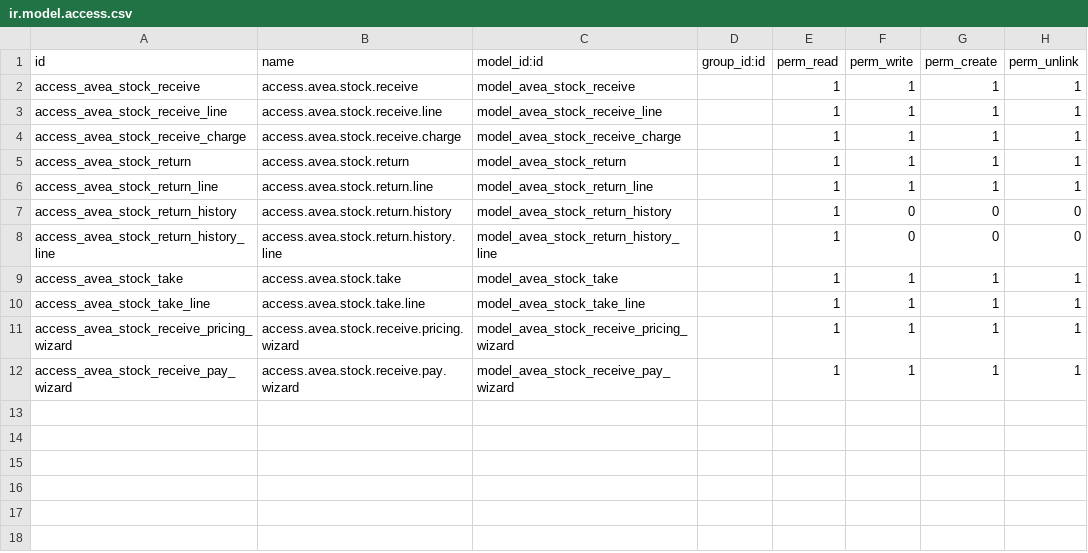
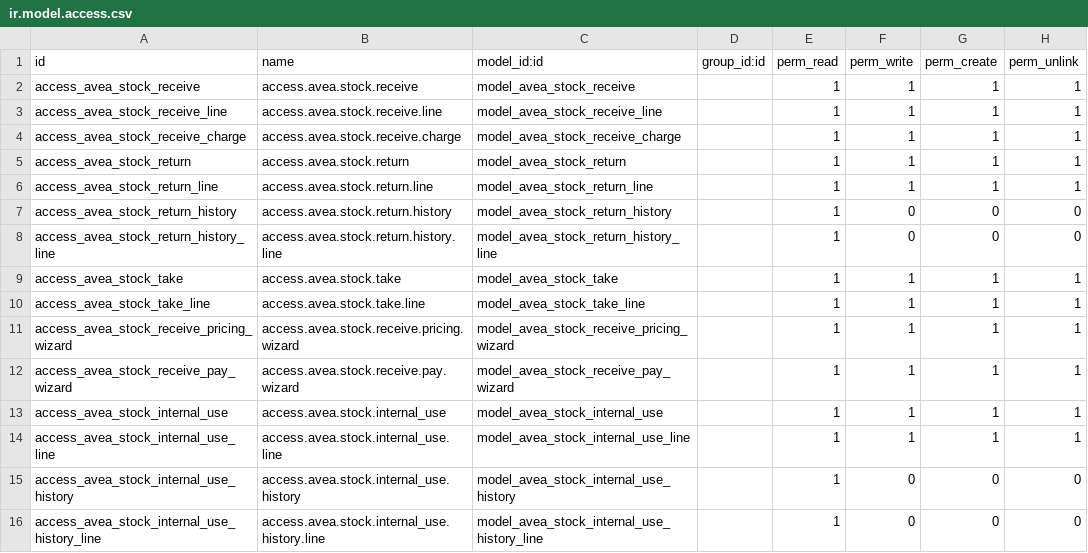
Before and after one commit to diedirk8/avea_till, a CSV file: avea_dashboard/security/stock/ir.model.access.csv, drawn as a sheet; the diff names each change by its address in the sheet, - before the commit and + after, or states it on an @@ line.

```diff
--- a/avea_dashboard/security/stock/ir.model.access.csv
+++ b/avea_dashboard/security/stock/ir.model.access.csv
+row 13: access_avea_stock_internal_use | access.avea.stock.internal_use | model_avea_stock_internal_use |  | 1 | 1 | 1 | 1
+row 14: access_avea_stock_internal_use_line | access.avea.stock.internal_use.line | model_avea_stock_internal_use_line |  | 1 | 1 | 1 | 1
+row 15: access_avea_stock_internal_use_history | access.avea.stock.internal_use.history | model_avea_stock_internal_use_history |  | 1 | 0 | 0 | 0
+row 16: access_avea_stock_internal_use_history_line | access.avea.stock.internal_use.history.line | model_avea_stock_internal_use_history_line |  | 1 | 0 | 0 | 0
```
Also changed, not shown: 13 other files.
